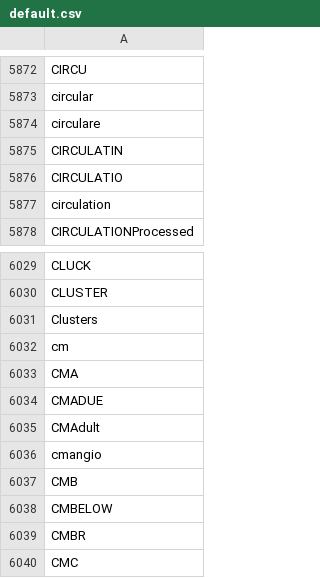
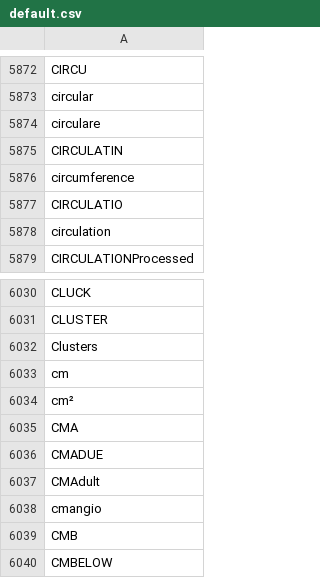
Before and after one commit to susom/dicom-dre, a CSV file: src/dicom_dre/resources/allow_lists/default.csv, drawn as a sheet; only a part is shown, gaps mark what is left out; the shorter side is filled out with more unchanged rows; the diff names each change by its address in the sheet, - before the commit and + after, or states it on an @@ line.

```diff
--- a/src/dicom_dre/resources/allow_lists/default.csv
+++ b/src/dicom_dre/resources/allow_lists/default.csv
+row 5876: circumference
+row 6034: cm²
```
Also changed, not shown: 27 other files.
